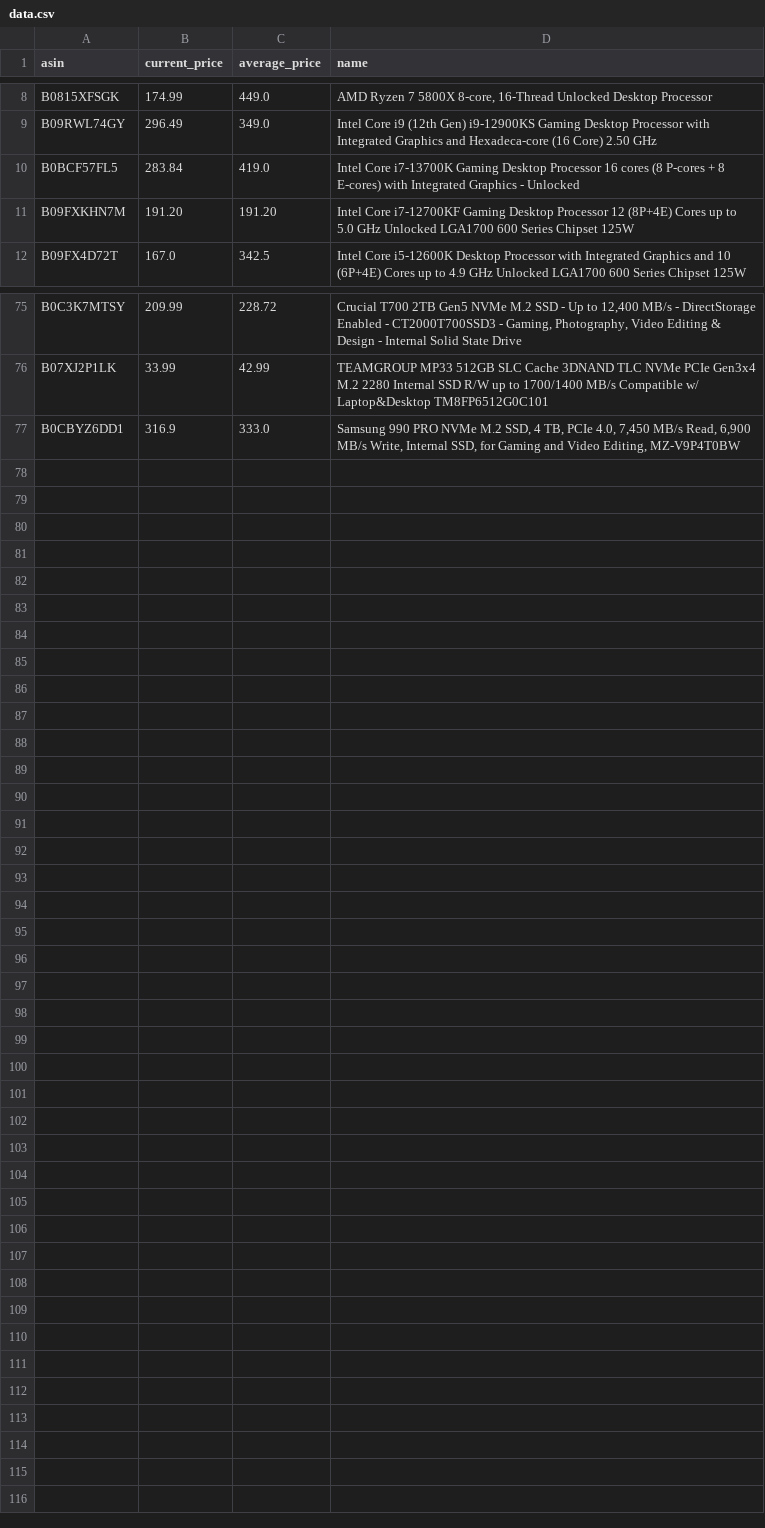
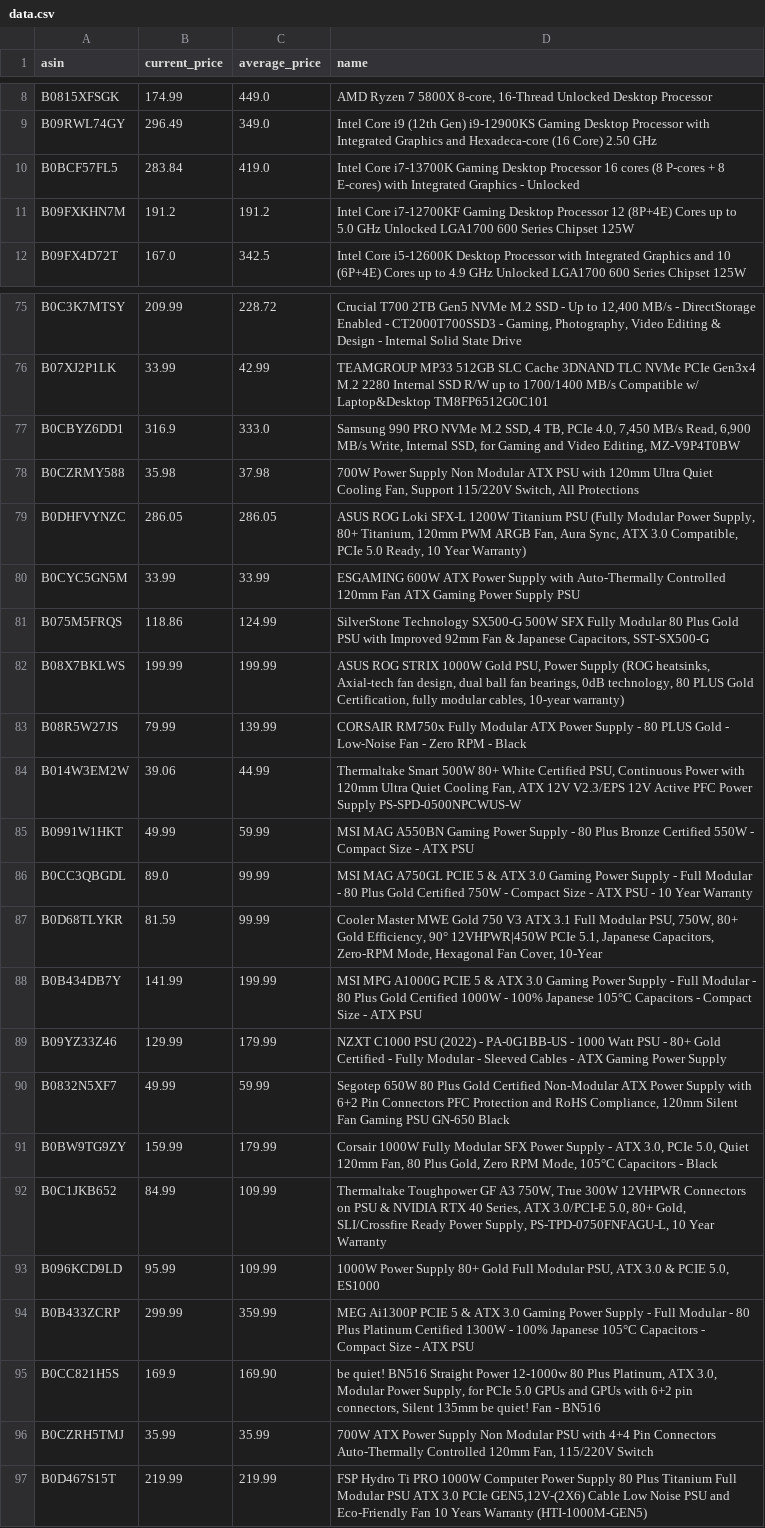
Before and after one commit to TDWolff/PCPB, a CSV file: volume/data.csv, drawn as a sheet; only a part is shown, gaps mark what is left out; the diff covers the shown part only.

```diff
--- a/volume/data.csv
+++ b/volume/data.csv
@@ -10,3 +10,3 @@ B09RWL74GY,296.49,349.0,Intel Core i9 (12th Gen) i9-12900KS Gaming Desktop Proce
 B0BCF57FL5,283.84,419.0,Intel Core i7-13700K Gaming Desktop Processor 16 cores (8 P-cores + 8 E-cores) with Integrated Graphics - Unlocked
-B09FXKHN7M,191.20,191.20,Intel Core i7-12700KF Gaming Desktop Processor 12 (8P+4E) Cores up to 5.0 GHz Unlocked LGA1700 600 Series Chipset 125W
+B09FXKHN7M,191.2,191.2,Intel Core i7-12700KF Gaming Desktop Processor 12 (8P+4E) Cores up to 5.0 GHz Unlocked LGA1700 600 Series Chipset 125W
 B09FX4D72T,167.0,342.5,Intel Core i5-12600K Desktop Processor with Integrated Graphics and 10 (6P+4E) Cores up to 4.9 GHz Unlocked LGA1700 600 Series Chipset 125W
@@ -77 +77,21 @@ B07XJ2P1LK,33.99,42.99,TEAMGROUP MP33 512GB SLC Cache 3DNAND TLC NVMe PCIe Gen3x
 B0CBYZ6DD1,316.9,333.0,"Samsung 990 PRO NVMe M.2 SSD, 4 TB, PCIe 4.0, 7,450 MB/s Read, 6,900 MB/s Write, Internal SSD, for Gaming and Video Editing, MZ-V9P4T0BW"
+B0CZRMY588,35.98,37.98,"700W Power Supply Non Modular ATX PSU with 120mm Ultra Quiet Cooling Fan, Support 115/220V Switch, All Protections"
+B0DHFVYNZC,286.05,286.05,"ASUS ROG Loki SFX-L 1200W Titanium PSU (Fully Modular Power Supply, 80+ Titanium, 120mm PWM ARGB Fan, Aura Sync, ATX 3.0 Compatible, PCIe 5.0 Ready, 10 Year Warranty)"
+B0CYC5GN5M,33.99,33.99,ESGAMING 600W ATX Power Supply with Auto-Thermally Controlled 120mm Fan ATX Gaming Power Supply PSU
+B075M5FRQS,118.86,124.99,"SilverStone Technology SX500-G 500W SFX Fully Modular 80 Plus Gold PSU with Improved 92mm Fan & Japanese Capacitors, SST-SX500-G"
+B08X7BKLWS,199.99,199.99,"ASUS ROG STRIX 1000W Gold PSU, Power Supply (ROG heatsinks, Axial-tech fan design, dual ball fan bearings, 0dB technology, 80 PLUS Gold Certification, fully modular cables, 10-year warranty)"
+B08R5W27JS,79.99,139.99,CORSAIR RM750x Fully Modular ATX Power Supply - 80 PLUS Gold - Low-Noise Fan - Zero RPM - Black
+B014W3EM2W,39.06,44.99,"Thermaltake Smart 500W 80+ White Certified PSU, Continuous Power with 120mm Ultra Quiet Cooling Fan, ATX 12V V2.3/EPS 12V Active PFC Power Supply PS-SPD-0500NPCWUS-W"
+B0991W1HKT,49.99,59.99,MSI MAG A550BN Gaming Power Supply - 80 Plus Bronze Certified 550W - Compact Size - ATX PSU
+B0CC3QBGDL,89.0,99.99,MSI MAG A750GL PCIE 5 & ATX 3.0 Gaming Power Supply - Full Modular - 80 Plus Gold Certified 750W - Compact Size - ATX PSU - 10 Year Warranty
+B0D68TLYKR,81.59,99.99,"Cooler Master MWE Gold 750 V3 ATX 3.1 Full Modular PSU, 750W, 80+ Gold Efficiency, 90° 12VHPWR|450W PCIe 5.1, Japanese Capacitors, Zero-RPM Mode, Hexagonal Fan Cover, 10-Year"
+B0B434DB7Y,141.99,199.99,MSI MPG A1000G PCIE 5 & ATX 3.0 Gaming Power Supply - Full Modular - 80 Plus Gold Certified 1000W - 100% Japanese 105°C Capacitors - Compact Size - ATX PSU
+B09YZ33Z46,129.99,179.99,NZXT C1000 PSU (2022) - PA-0G1BB-US - 1000 Watt PSU - 80+ Gold Certified - Fully Modular - Sleeved Cables - ATX Gaming Power Supply
+B0832N5XF7,49.99,59.99,"Segotep 650W 80 Plus Gold Certified Non-Modular ATX Power Supply with 6+2 Pin Connectors PFC Protection and RoHS Compliance, 120mm Silent Fan Gaming PSU GN-650 Black"
+B0BW9TG9ZY,159.99,179.99,"Corsair 1000W Fully Modular SFX Power Supply - ATX 3.0, PCIe 5.0, Quiet 120mm Fan, 80 Plus Gold, Zero RPM Mode, 105°C Capacitors - Black"
+B0C1JKB652,84.99,109.99,"Thermaltake Toughpower GF A3 750W, True 300W 12VHPWR Connectors on PSU & NVIDIA RTX 40 Series, ATX 3.0/PCI-E 5.0, 80+ Gold, SLI/Crossfire Ready Power Supply, PS-TPD-0750FNFAGU-L, 10 Year Warranty"
+B096KCD9LD,95.99,109.99,"1000W Power Supply 80+ Gold Full Modular PSU, ATX 3.0 & PCIE 5.0, ES1000"
+B0B433ZCRP,299.99,359.99,MEG Ai1300P PCIE 5 & ATX 3.0 Gaming Power Supply - Full Modular - 80 Plus Platinum Certified 1300W - 100% Japanese 105°C Capacitors - Compact Size - ATX PSU
+B0CC821H5S,169.9,169.90,"be quiet! BN516 Straight Power 12-1000w 80 Plus Platinum, ATX 3.0, Modular Power Supply, for PCIe 5.0 GPUs and GPUs with 6+2 pin connectors, Silent 135mm be quiet! Fan - BN516"
+B0CZRH5TMJ,35.99,35.99,"700W ATX Power Supply Non Modular PSU with 4+4 Pin Connectors Auto-Thermally Controlled 120mm Fan, 115/220V Switch"
+B0D467S15T,219.99,219.99,"FSP Hydro Ti PRO 1000W Computer Power Supply 80 Plus Titanium Full Modular PSU ATX 3.0 PCIe GEN5,12V-(2X6) Cable Low Noise PSU and Eco-Friendly Fan 10 Years Warranty (HTI-1000M-GEN5)"
```
Also changed, not shown: 1 edited cell elsewhere in this file, 10 other files.
